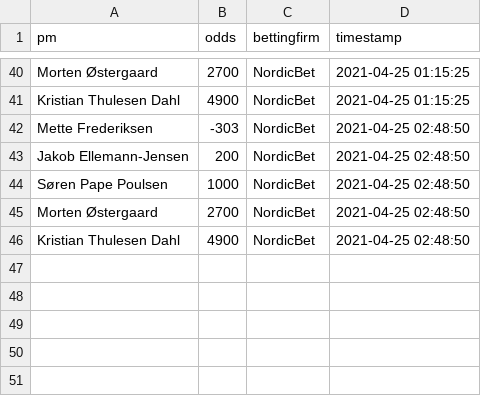
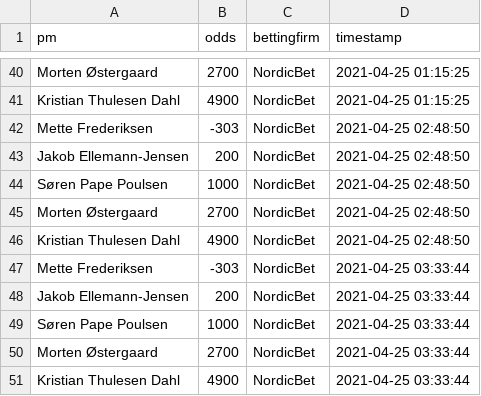
Before and after one commit to Straubinger/politicalodds, a CSV file: data-odds/odds_data.csv, drawn as a sheet; only a part is shown, gaps mark what is left out.

```diff
--- a/data-odds/odds_data.csv
+++ b/data-odds/odds_data.csv
@@ -46 +46,6 @@
 "Kristian Thulesen Dahl",4900,"NordicBet","2021-04-25 02:48:50"
+"Mette Frederiksen",-303,"NordicBet","2021-04-25 03:33:44"
+"Jakob Ellemann-Jensen",200,"NordicBet","2021-04-25 03:33:44"
+"Søren Pape Poulsen",1000,"NordicBet","2021-04-25 03:33:44"
+"Morten Østergaard",2700,"NordicBet","2021-04-25 03:33:44"
+"Kristian Thulesen Dahl",4900,"NordicBet","2021-04-25 03:33:44"
```
